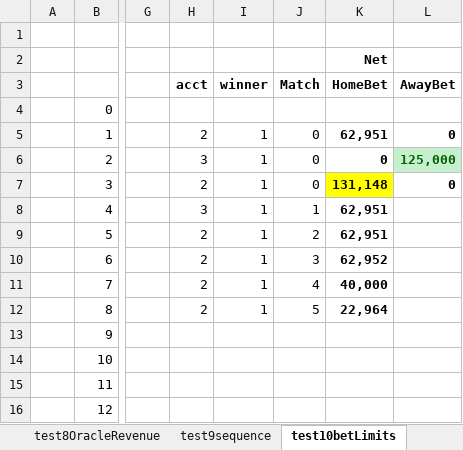
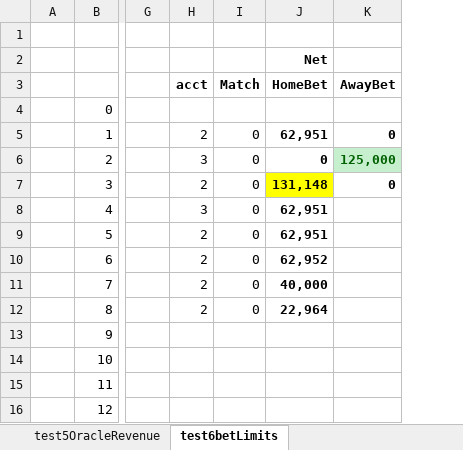
Before and after one commit to efalken/SportEth, an Excel workbook: docs/ContractTests.xlsm, sheet test6betLimits, drawn as a sheet; only a part is shown, gaps mark what is left out; values as stored, in another font and other column widths than the file's, no borders; removed rows and columns are numbered as before the commit, all else as after; the diff names each change by its address in the sheet, - before the commit and + after, or states it on an @@ line.

Commit message:
adjusted tests

```diff
--- a/docs/ContractTests.xlsm (sheet test6betLimits)
+++ b/docs/ContractTests.xlsm (sheet test6betLimits)
-sheet tab: test8OracleRevenue
+sheet tab: test5OracleRevenue
-sheet tab: test10betLimits
+sheet tab: test6betLimits
-sheet tab: test9sequence
-column I, rows 3-12: winner |  | 1 | 1 | 1 | 1 | 1 | 1 | 1 | 1
-I8: 1
+I8: 0
-I9: 2
+I9: 0
-I10: 3
+I10: 0
-I11: 4
+I11: 0
-I12: 5
+I12: 0
```
Also changed, not shown: sheet test1BasicMargining, sheet test4LpRevRewards, other sheet tabs, formulas that keep their value, 5 other files.
